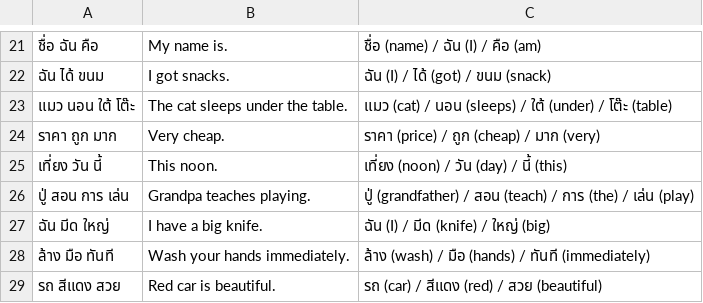
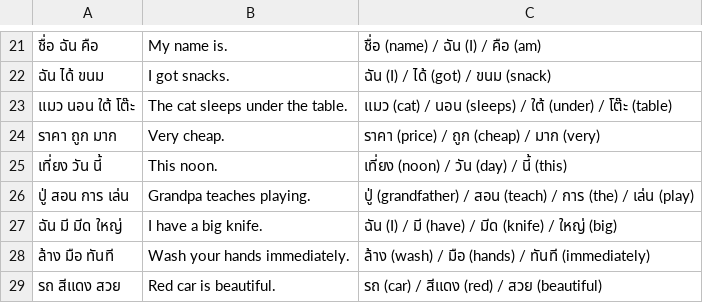
Before and after one commit to focuslab-dev/memozora-csv, a CSV file: language/thai-for-en/thai-vocab-builder-for-en-1000.csv, drawn as a sheet; only a part is shown, gaps mark what is left out.

Commit message:
fix thai 1000 #27

```diff
--- a/language/thai-for-en/thai-vocab-builder-for-en-1000.csv
+++ b/language/thai-for-en/thai-vocab-builder-for-en-1000.csv
@@ -26,3 +26,3 @@
 ปู่ สอน การ เล่น	Grandpa teaches playing.	ปู่ (grandfather) / สอน (teach) / การ (the) / เล่น (play)
-ฉัน มีด ใหญ่	I have a big knife.	ฉัน (I) / มีด (knife) / ใหญ่ (big)
+ฉัน มี มีด ใหญ่	I have a big knife.	ฉัน (I) / มี (have) / มีด (knife) / ใหญ่ (big)
 ล้าง มือ ทันที	Wash your hands immediately.	ล้าง (wash) / มือ (hands) / ทันที (immediately)
```
